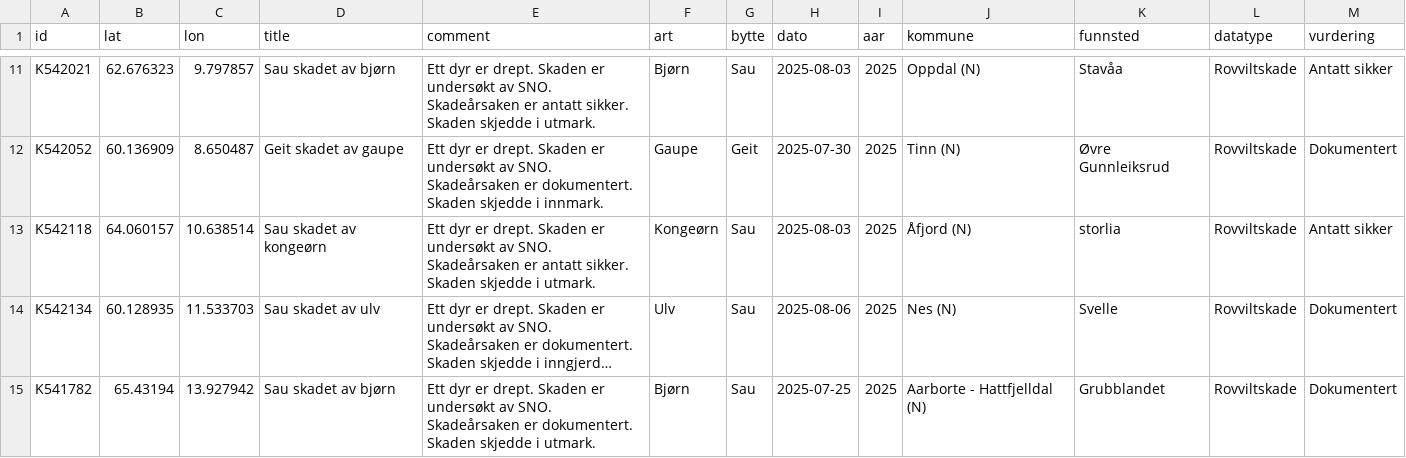
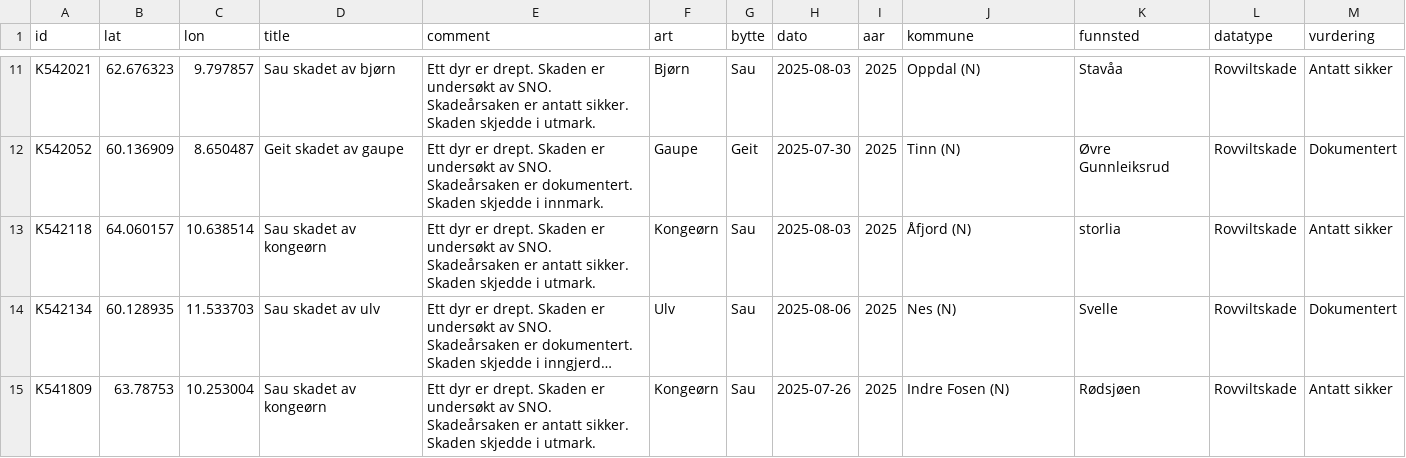
Before and after one commit to bergea1/rovbase-data, a CSV file: rovbase-no-1y.csv, drawn as a sheet; only a part is shown, gaps mark what is left out; the shorter side is filled out with more unchanged rows; long unchanged cells end in …; the diff covers the shown part only; the diff names each change by its address in the sheet, - before the commit and + after, or states it on an @@ line.

```diff
--- a/rovbase-no-1y.csv
+++ b/rovbase-no-1y.csv
-row 15: K541782 | 65.43194 | 13.927942 | Sau skadet av bjørn | Ett dyr er drept. Skaden er undersøkt av SNO. Skadeårsaken er dokumentert. Skaden skjedde i utmark. | Bjørn | Sau | 2025-07-25 | 2025 | Aarborte - Hattfjelldal (N) | Grubblandet | Rovviltskade | Dokumentert
```
Also changed, not shown: 7 removed rows elsewhere in this file, rovbase-1y.csv, 7 other files.
